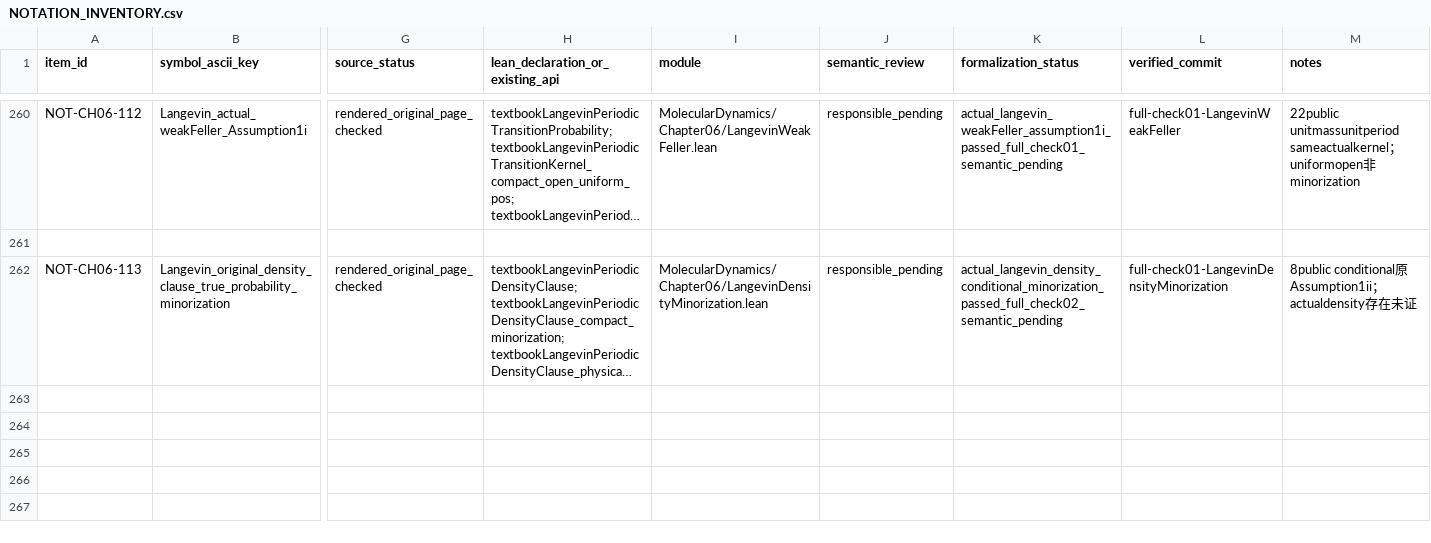
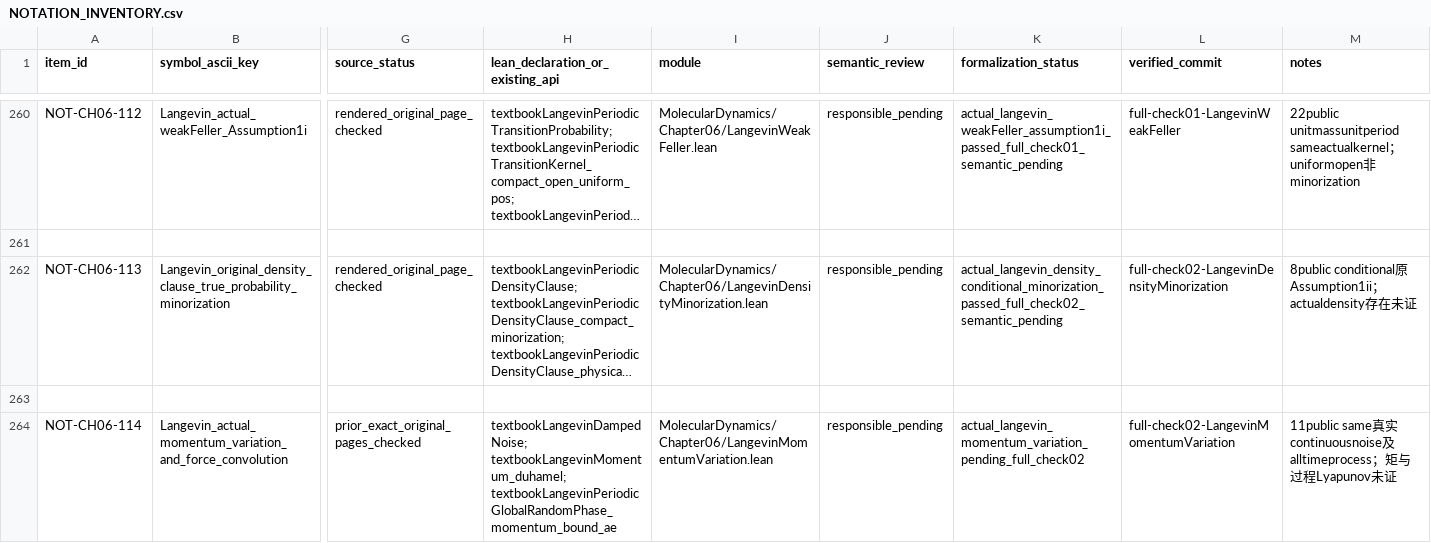
Before and after one commit to zhuanxv-G/MolecularDynamicsFormalization, a CSV file: docs/NOTATION_INVENTORY.csv, drawn as a sheet; only a part is shown, gaps mark what is left out; long unchanged cells end in …; rows hold the shown columns only; the diff names each change by its address in the sheet, - before the commit and + after, or states it on an @@ line.

```diff
--- a/docs/NOTATION_INVENTORY.csv
+++ b/docs/NOTATION_INVENTORY.csv
-L262 (verified_commit): full-check01-LangevinDensityMinorization
+L262 (verified_commit): full-check02-LangevinDensityMinorization
+row 263: (empty)
+row 264: NOT-CH06-114 | Langevin_actual_momentum_variation_and_force_convolution | prior_exact_original_pages_checked | textbookLangevinDampedNoise; textbookLangevinMomentum_duhamel; textbookLangevinPeriodicGlobalRandomPhase_momentum_bound_ae | MolecularDynamics/Chapter06/LangevinMomentumVariation.lean | responsible_pending | actual_langevin_momentum_variation_pending_full_check02 | full-check02-LangevinMomentumVariation | 11public same真实continuousnoise及alltimeprocess；矩与过程Lyapunov未证
```
Also changed, not shown: docs/audits/2026-10-01-initial/CLAIM_LEDGER.csv, 44 other files.
